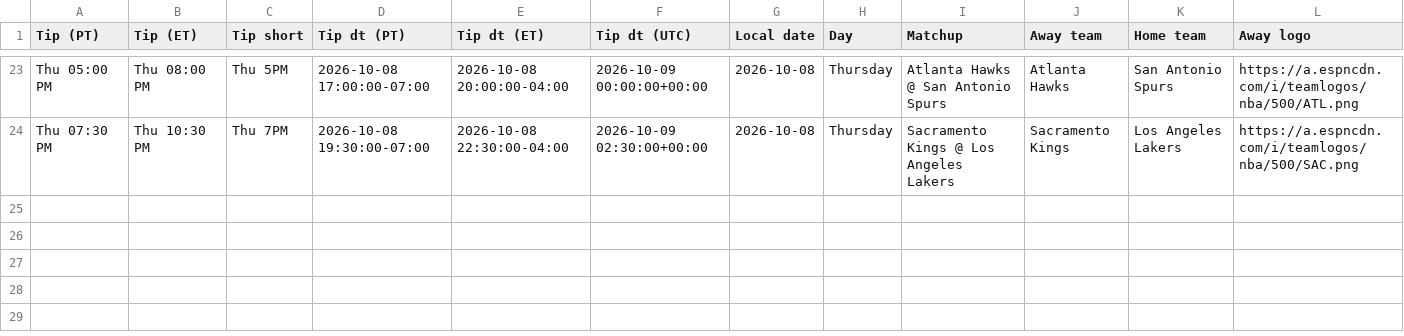
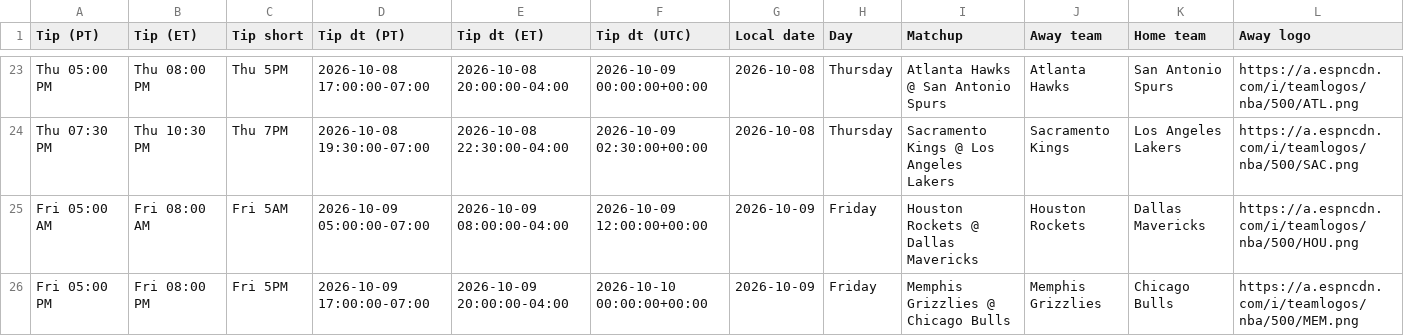
Before and after one commit to cameronntaylor/nba-watchability, a CSV file: data/forecast/latest.csv, drawn as a sheet; only a part is shown, gaps mark what is left out; rows hold the shown columns only; the diff names each change by its address in the sheet, - before the commit and + after, or states it on an @@ line.

```diff
--- a/data/forecast/latest.csv
+++ b/data/forecast/latest.csv
+row 25: Fri 05:00 AM | Fri 08:00 AM | Fri 5AM | 2026-10-09 05:00:00-07:00 | 2026-10-09 08:00:00-04:00 | 2026-10-09 12:00:00+00:00 | 2026-10-09 | Friday | Houston Rockets @ Dallas Mavericks | Houston Rockets | Dallas Mavericks | https://a.espncdn.com/i/teamlogos/nba/500/HOU.png
+row 26: Fri 05:00 PM | Fri 08:00 PM | Fri 5PM | 2026-10-09 17:00:00-07:00 | 2026-10-09 20:00:00-04:00 | 2026-10-10 00:00:00+00:00 | 2026-10-09 | Friday | Memphis Grizzlies @ Chicago Bulls | Memphis Grizzlies | Chicago Bulls | https://a.espncdn.com/i/teamlogos/nba/500/MEM.png
```
Also changed, not shown: 2 other files.
